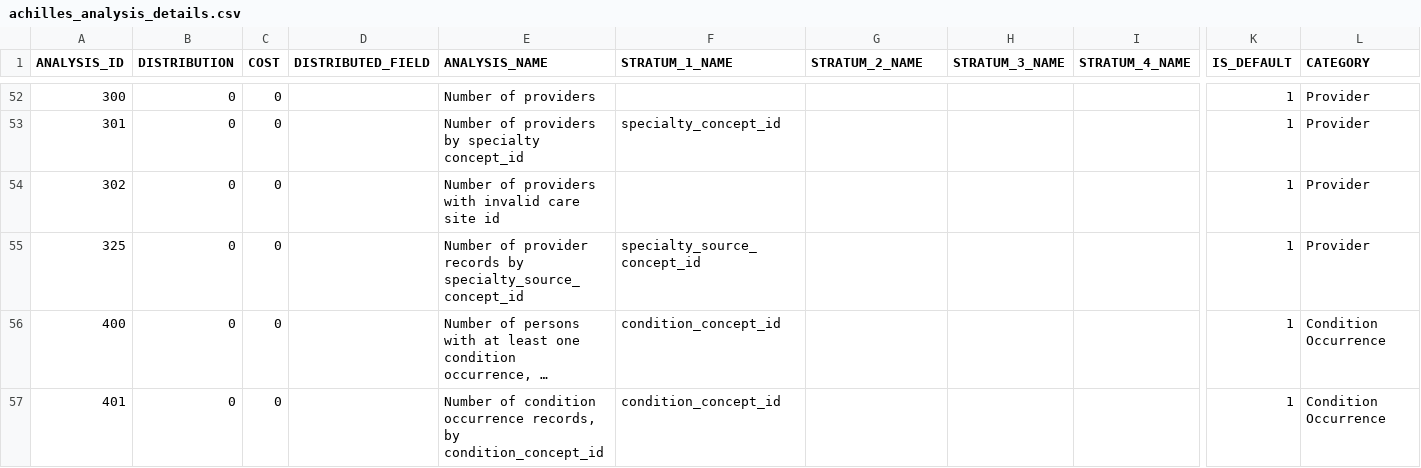
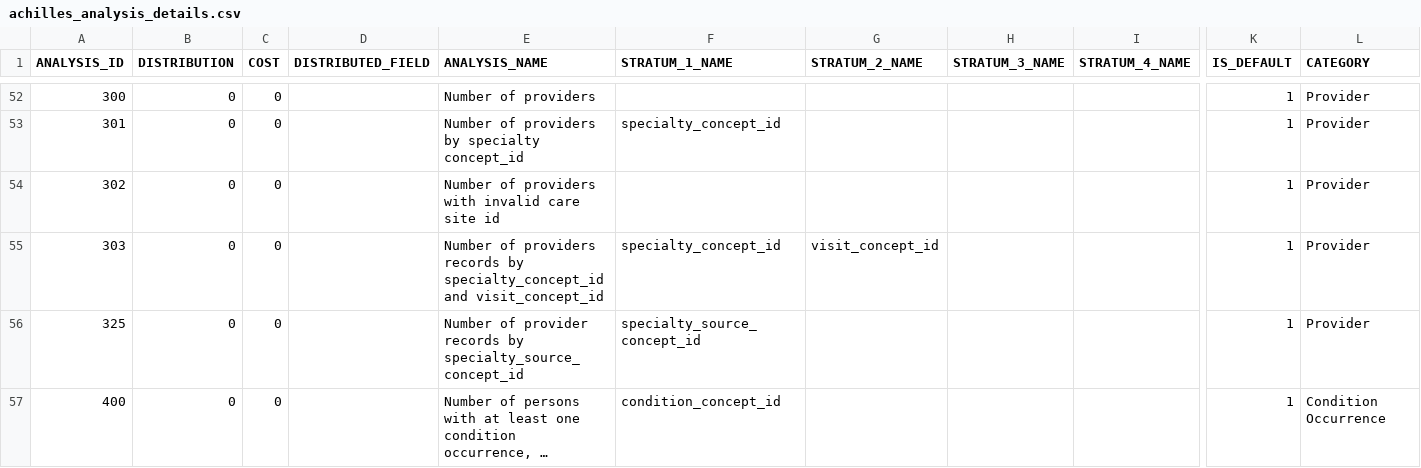
Before and after one commit to OHDSI/Achilles, a CSV file: inst/csv/achilles/achilles_analysis_details.csv, drawn as a sheet; only a part is shown, gaps mark what is left out; the shorter side is filled out with more unchanged rows; long unchanged cells end in …; rows hold the shown columns only; the diff names each change by its address in the sheet, - before the commit and + after, or states it on an @@ line.

Commit message:
Added analysis 303: number of records stratified by specialty_concept_id and visit_concept_id, also fixed typo in analysis 325.

```diff
--- a/inst/csv/achilles/achilles_analysis_details.csv
+++ b/inst/csv/achilles/achilles_analysis_details.csv
+row 55: 303 | 0 | 0 |  | Number of providers records by specialty_concept_id and visit_concept_id | specialty_concept_id | visit_concept_id |  |  | 1 | Provider
```
Also changed, not shown: 2 other files.
